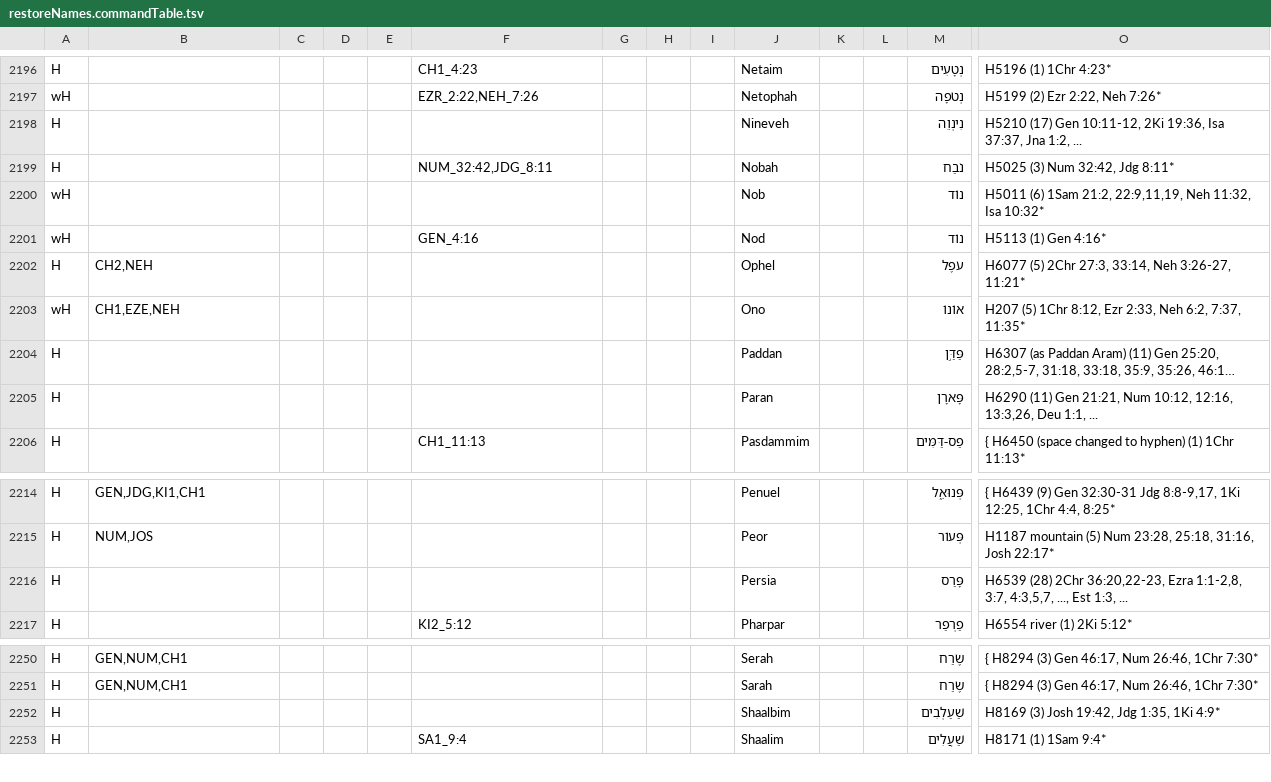
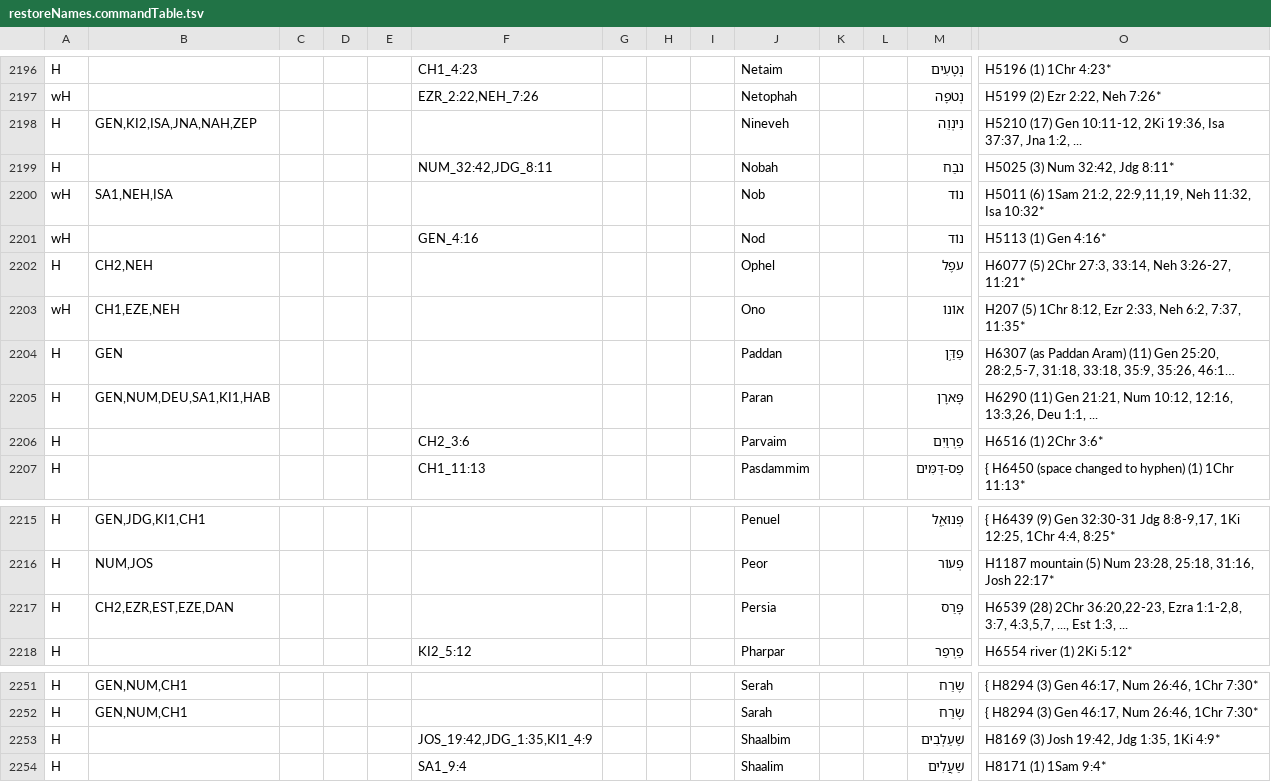
Before and after one commit to Freely-Given-org/OpenEnglishTranslation--OET, a TSV file: scripts/ScriptedOTUpdates/restoreNames.commandTable.tsv, drawn as a sheet; only a part is shown, gaps mark what is left out; long unchanged cells end in …; addresses are those after the commit; rows hold the shown columns only; the diff covers the shown part only; the diff names each change by its address in the sheet, - before the commit and + after, or states it on an @@ line.

```diff
--- a/scripts/ScriptedOTUpdates/restoreNames.commandTable.tsv
+++ b/scripts/ScriptedOTUpdates/restoreNames.commandTable.tsv
-B2198: (empty)
+B2198: GEN,KI2,ISA,JNA,NAH,ZEP
-B2200: (empty)
+B2200: SA1,NEH,ISA
-B2204: (empty)
+B2204: GEN
-B2205: (empty)
+B2205: GEN,NUM,DEU,SA1,KI1,HAB
+row 2206: H |  |  |  |  | CH2_3:6 |  |  |  | Parvaim |  |  | פַרְוַיִם | H6516 (1) 2Chr 3:6*
-B2217: (empty)
+B2217: CH2,EZR,EST,EZE,DAN
-F2253: (empty)
+F2253: JOS_19:42,JDG_1:35,KI1_4:9
```
Also changed, not shown: 16 edited cells elsewhere in this file, 5 other files.
